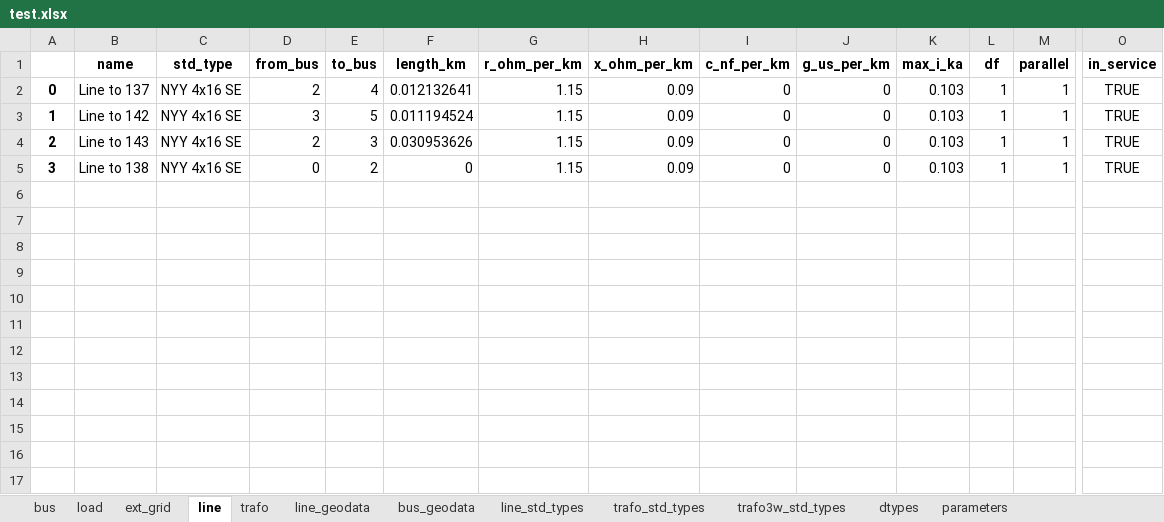
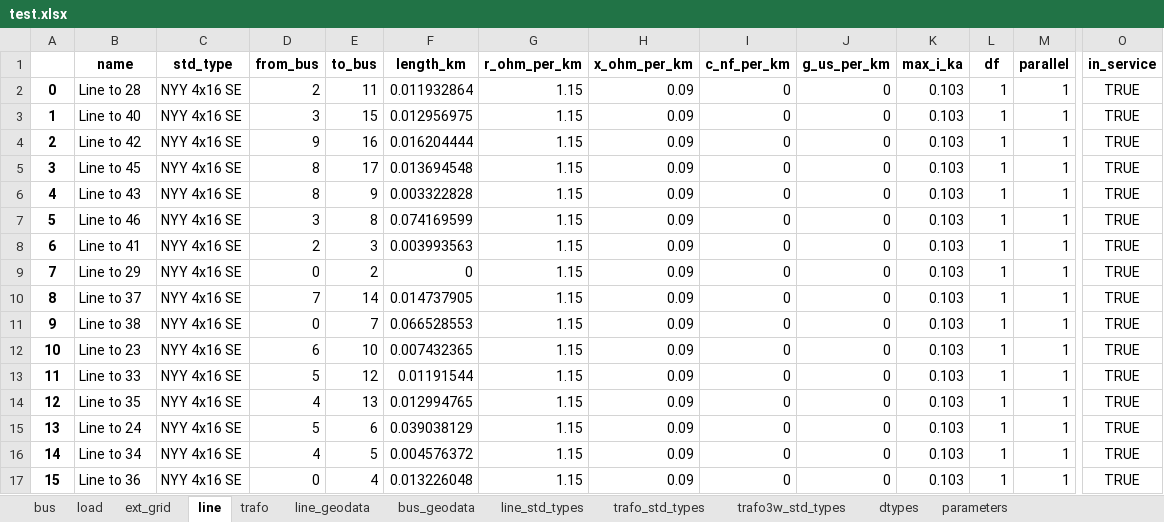
Before and after one commit to tum-ens/pylovo, an Excel workbook: gui/IDP_MapTool_Flask/pandapower2urbs/dataset/_transmission/test.xlsx, sheet line, drawn as a sheet; only a part is shown, gaps mark what is left out; values as stored, in another font and other column widths than the file's, no borders; rows hold the shown columns only; the diff names each change by its address in the sheet, - before the commit and + after, or states it on an @@ line.

```diff
--- a/gui/IDP_MapTool_Flask/pandapower2urbs/dataset/_transmission/test.xlsx (sheet line)
+++ b/gui/IDP_MapTool_Flask/pandapower2urbs/dataset/_transmission/test.xlsx (sheet line)
-B2 (name): Line to 137
+B2 (name): Line to 28
-E2 (to_bus): 4
+E2 (to_bus): 11
-F2 (length_km): 0.012132641
+F2 (length_km): 0.011932864
-B3 (name): Line to 142
+B3 (name): Line to 40
-E3 (to_bus): 5
+E3 (to_bus): 15
-F3 (length_km): 0.011194524
+F3 (length_km): 0.012956975
-B4 (name): Line to 143
+B4 (name): Line to 42
-D4 (from_bus): 2
+D4 (from_bus): 9
-E4 (to_bus): 3
+E4 (to_bus): 16
-F4 (length_km): 0.030953626
+F4 (length_km): 0.016204444
-B5 (name): Line to 138
+B5 (name): Line to 45
-D5 (from_bus): 0
+D5 (from_bus): 8
-E5 (to_bus): 2
+E5 (to_bus): 17
-F5 (length_km): 0
+F5 (length_km): 0.013694548
+row 6: 4 | Line to 43 | NYY 4x16 SE | 8 | 9 | 0.003322828 | 1.15 | 0.09 | 0 | 0 | 0.103 | 1 | 1 | TRUE
+row 7: 5 | Line to 46 | NYY 4x16 SE | 3 | 8 | 0.074169599 | 1.15 | 0.09 | 0 | 0 | 0.103 | 1 | 1 | TRUE
+row 8: 6 | Line to 41 | NYY 4x16 SE | 2 | 3 | 0.003993563 | 1.15 | 0.09 | 0 | 0 | 0.103 | 1 | 1 | TRUE
+row 9: 7 | Line to 29 | NYY 4x16 SE | 0 | 2 | 0 | 1.15 | 0.09 | 0 | 0 | 0.103 | 1 | 1 | TRUE
+row 10: 8 | Line to 37 | NYY 4x16 SE | 7 | 14 | 0.014737905 | 1.15 | 0.09 | 0 | 0 | 0.103 | 1 | 1 | TRUE
+row 11: 9 | Line to 38 | NYY 4x16 SE | 0 | 7 | 0.066528553 | 1.15 | 0.09 | 0 | 0 | 0.103 | 1 | 1 | TRUE
+row 12: 10 | Line to 23 | NYY 4x16 SE | 6 | 10 | 0.007432365 | 1.15 | 0.09 | 0 | 0 | 0.103 | 1 | 1 | TRUE
+row 13: 11 | Line to 33 | NYY 4x16 SE | 5 | 12 | 0.01191544 | 1.15 | 0.09 | 0 | 0 | 0.103 | 1 | 1 | TRUE
+row 14: 12 | Line to 35 | NYY 4x16 SE | 4 | 13 | 0.012994765 | 1.15 | 0.09 | 0 | 0 | 0.103 | 1 | 1 | TRUE
+row 15: 13 | Line to 24 | NYY 4x16 SE | 5 | 6 | 0.039038129 | 1.15 | 0.09 | 0 | 0 | 0.103 | 1 | 1 | TRUE
+row 16: 14 | Line to 34 | NYY 4x16 SE | 4 | 5 | 0.004576372 | 1.15 | 0.09 | 0 | 0 | 0.103 | 1 | 1 | TRUE
+row 17: 15 | Line to 36 | NYY 4x16 SE | 0 | 4 | 0.013226048 | 1.15 | 0.09 | 0 | 0 | 0.103 | 1 | 1 | TRUE
```
Also changed, not shown: sheet load, sheet line_geodata, sheet bus, sheet bus_geodata, 25 other files.
